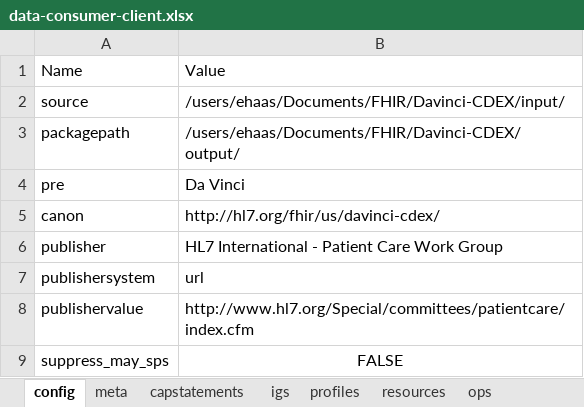
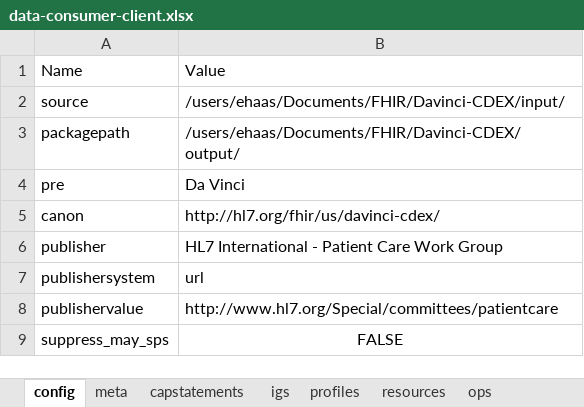
Before and after one commit to HL7/davinci-ecdx, an Excel workbook: input/resources-spreadsheet/data-consumer-client.xlsx, sheet config, drawn as a sheet; values as stored, in another font and other column widths than the file's, no borders; the diff names each change by its address in the sheet, - before the commit and + after, or states it on an @@ line.

```diff
--- a/input/resources-spreadsheet/data-consumer-client.xlsx (sheet config)
+++ b/input/resources-spreadsheet/data-consumer-client.xlsx (sheet config)
-B8: http://www.hl7.org/Special/committees/patientcare/index.cfm
+B8: http://www.hl7.org/Special/committees/patientcare
```
Also changed, not shown: sheet capstatements, sheet meta, sheet resources, sheet profiles, 2 other files.
